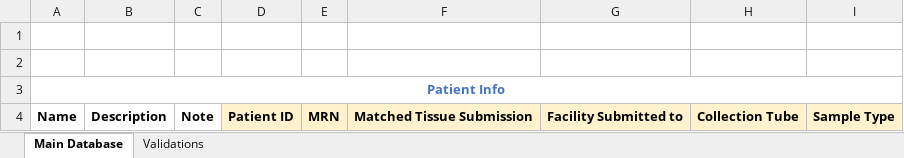
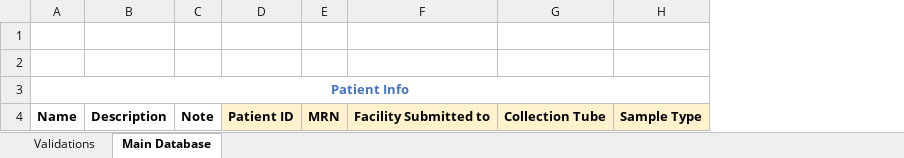
Before and after one commit to shahcompbio/spectrum_etl, an Excel workbook: spectrum_etl/elab_spreadsheet/eLab_Blood_Data_Input_Spreadsheet.xlsm, sheet Main Database, drawn as a sheet; values as stored, in another font and other column widths than the file's, no borders; charts and pictures and conditional formats not drawn; the diff names each change by its address in the sheet, - before the commit and + after, or states it on an @@ line.

```diff
--- a/spectrum_etl/elab_spreadsheet/eLab_Blood_Data_Input_Spreadsheet.xlsm (sheet Main Database)
+++ b/spectrum_etl/elab_spreadsheet/eLab_Blood_Data_Input_Spreadsheet.xlsm (sheet Main Database)
@@ sheet tab order changed: Validations | Main Database @@
-column F, row 4: Matched Tissue Submission
```
Also changed, not shown: sheet Validations, hidden cells, charts or pictures.
